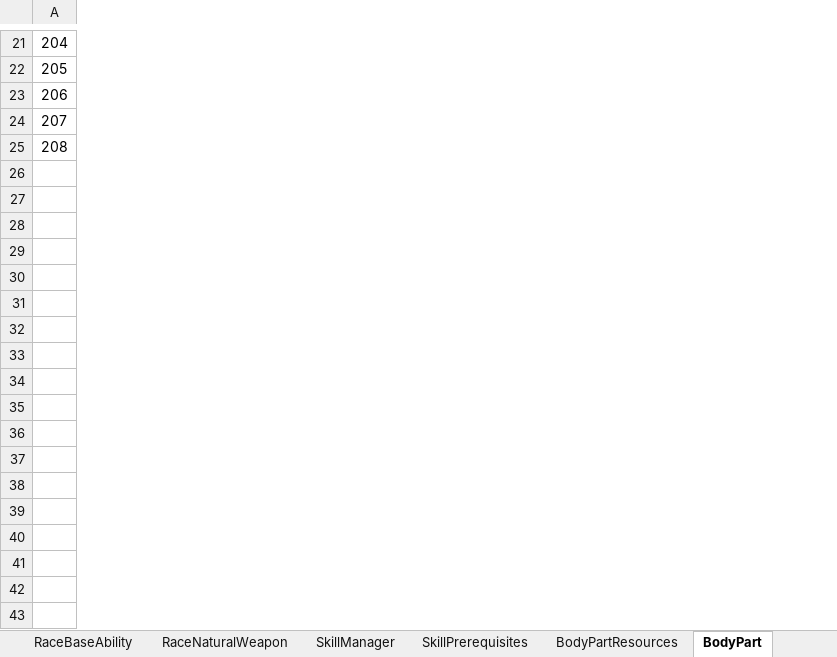
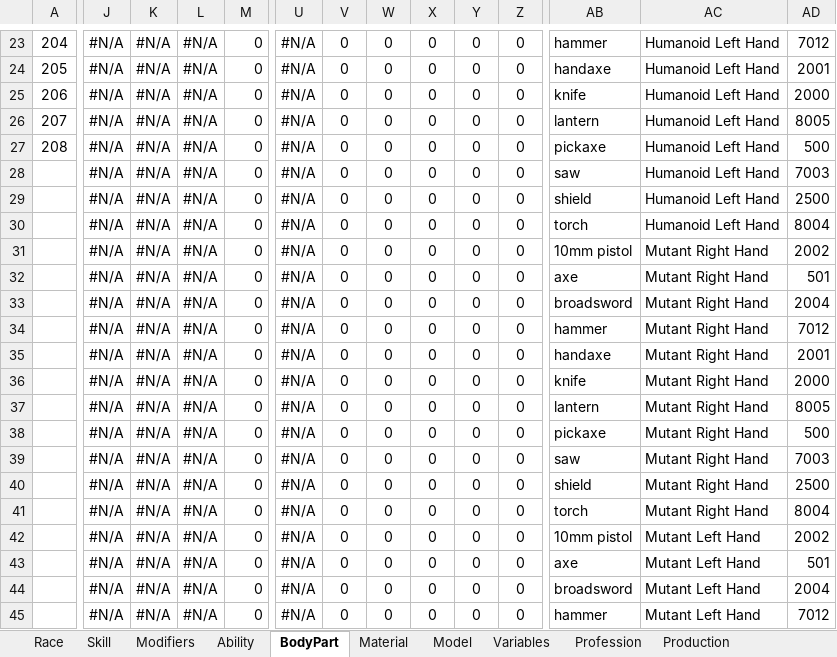
Before and after one commit to Galfurian/RadMud, an Excel workbook: doc/RadMudEditor.xlsx, sheet BodyPart, drawn as a sheet; only a part is shown, gaps mark what is left out; values as stored, in another font and other column widths than the file's, no borders; rows hold the shown columns only; the diff covers the shown part only; the diff names each change by its address in the sheet, - before the commit and + after, or states it on an @@ line.

```diff
--- a/doc/RadMudEditor.xlsx (sheet BodyPart)
+++ b/doc/RadMudEditor.xlsx (sheet BodyPart)
-sheet tab: RaceBaseAbility
-sheet tab: RaceNaturalWeapon
-sheet tab: SkillManager
-sheet tab: SkillPrerequisites
-sheet tab: BodyPartResources
+sheet tab: Race
+sheet tab: Skill
+sheet tab: Modifiers
+sheet tab: Ability
+column J, rows 23-27: all #N/A
+column K, rows 23-27: all #N/A
+column L, rows 23-27: all #N/A
+column M, rows 23-27: all 0
+column U, rows 23-27: all #N/A
+column V, rows 23-27: all 0
+column W, rows 23-27: all 0
+column X, rows 23-27: all 0
+column Y, rows 23-27: all 0
+column Z, rows 23-27: all 0
+column AB, rows 23-27: hammer | handaxe | knife | lantern | pickaxe
+column AC, rows 23-27: all Humanoid Left Hand
+column AD, rows 23-27: 7012 | 2001 | 2000 | 8005 | 500
+row 28:  | #N/A | #N/A | #N/A | 0 | #N/A | 0 | 0 | 0 | 0 | 0 | saw | Humanoid Left Hand | 7003
+row 29:  | #N/A | #N/A | #N/A | 0 | #N/A | 0 | 0 | 0 | 0 | 0 | shield | Humanoid Left Hand | 2500
+row 30:  | #N/A | #N/A | #N/A | 0 | #N/A | 0 | 0 | 0 | 0 | 0 | torch | Humanoid Left Hand | 8004
+row 31:  | #N/A | #N/A | #N/A | 0 | #N/A | 0 | 0 | 0 | 0 | 0 | 10mm pistol | Mutant Right Hand | 2002
+row 32:  | #N/A | #N/A | #N/A | 0 | #N/A | 0 | 0 | 0 | 0 | 0 | axe | Mutant Right Hand | 501
+row 33:  | #N/A | #N/A | #N/A | 0 | #N/A | 0 | 0 | 0 | 0 | 0 | broadsword | Mutant Right Hand | 2004
+row 34:  | #N/A | #N/A | #N/A | 0 | #N/A | 0 | 0 | 0 | 0 | 0 | hammer | Mutant Right Hand | 7012
+row 35:  | #N/A | #N/A | #N/A | 0 | #N/A | 0 | 0 | 0 | 0 | 0 | handaxe | Mutant Right Hand | 2001
+row 36:  | #N/A | #N/A | #N/A | 0 | #N/A | 0 | 0 | 0 | 0 | 0 | knife | Mutant Right Hand | 2000
+row 37:  | #N/A | #N/A | #N/A | 0 | #N/A | 0 | 0 | 0 | 0 | 0 | lantern | Mutant Right Hand | 8005
+row 38:  | #N/A | #N/A | #N/A | 0 | #N/A | 0 | 0 | 0 | 0 | 0 | pickaxe | Mutant Right Hand | 500
+row 39:  | #N/A | #N/A | #N/A | 0 | #N/A | 0 | 0 | 0 | 0 | 0 | saw | Mutant Right Hand | 7003
+row 40:  | #N/A | #N/A | #N/A | 0 | #N/A | 0 | 0 | 0 | 0 | 0 | shield | Mutant Right Hand | 2500
+row 41:  | #N/A | #N/A | #N/A | 0 | #N/A | 0 | 0 | 0 | 0 | 0 | torch | Mutant Right Hand | 8004
+row 42:  | #N/A | #N/A | #N/A | 0 | #N/A | 0 | 0 | 0 | 0 | 0 | 10mm pistol | Mutant Left Hand | 2002
+row 43:  | #N/A | #N/A | #N/A | 0 | #N/A | 0 | 0 | 0 | 0 | 0 | axe | Mutant Left Hand | 501
+row 44:  | #N/A | #N/A | #N/A | 0 | #N/A | 0 | 0 | 0 | 0 | 0 | broadsword | Mutant Left Hand | 2004
+row 45:  | #N/A | #N/A | #N/A | 0 | #N/A | 0 | 0 | 0 | 0 | 0 | hammer | Mutant Left Hand | 7012
```
Also changed, not shown: 57 added rows and 14 added columns elsewhere in this sheet, sheet Variables, other sheet tabs, 1 other file.
